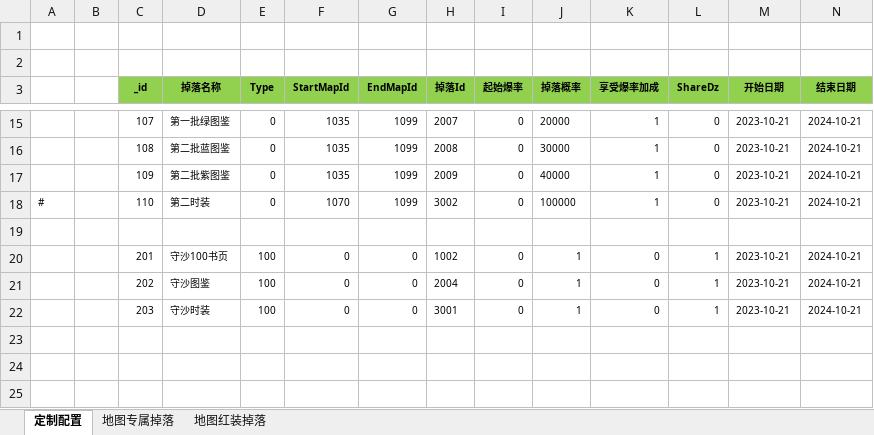
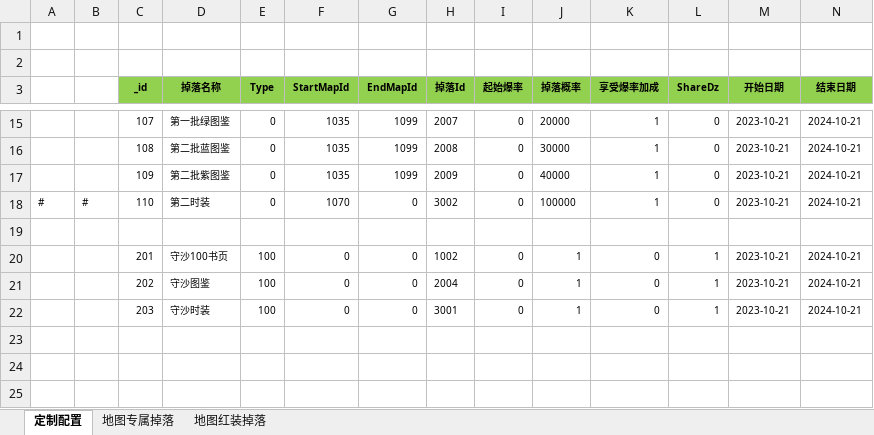
Before and after one commit to wokanjianyang/WrittenLegend, an Excel workbook: Excel/DropLimitConfig.xlsx, sheet 定制配置, drawn as a sheet; only a part is shown, gaps mark what is left out; values as stored, in another font and other column widths than the file's, no borders; conditional formats not drawn; the diff names each change by its address in the sheet, - before the commit and + after, or states it on an @@ line.

```diff
--- a/Excel/DropLimitConfig.xlsx (sheet 定制配置)
+++ b/Excel/DropLimitConfig.xlsx (sheet 定制配置)
-B18: (empty)
+B18: #
-G18 (EndMapId): 1099
+G18 (EndMapId): 0
```
Also changed, not shown: 5 other files.
